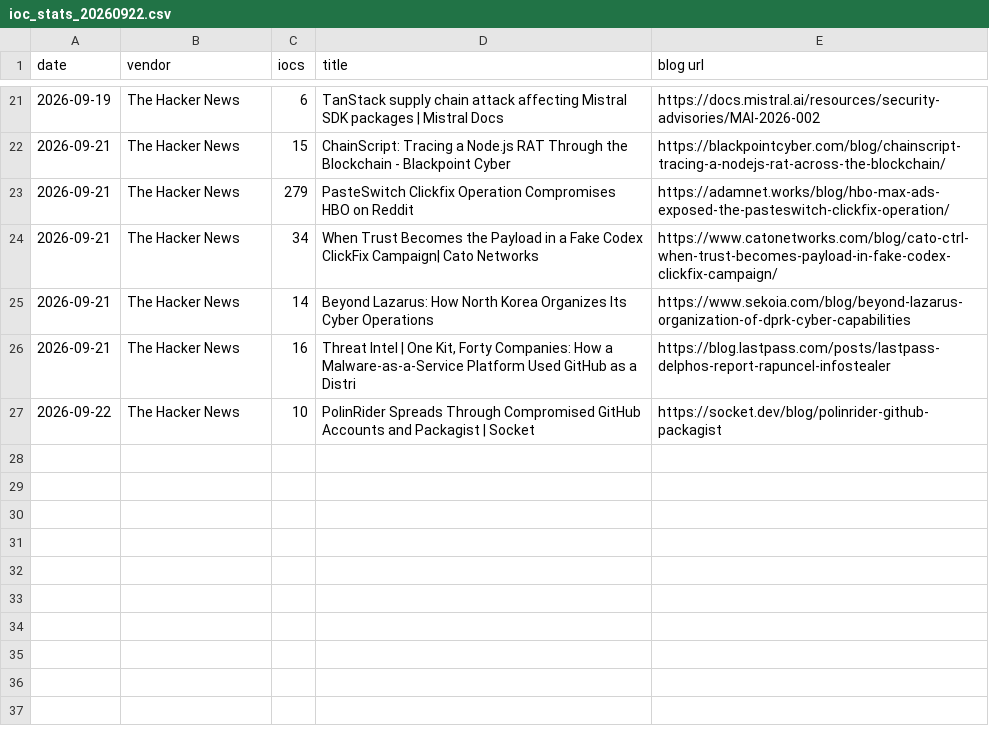
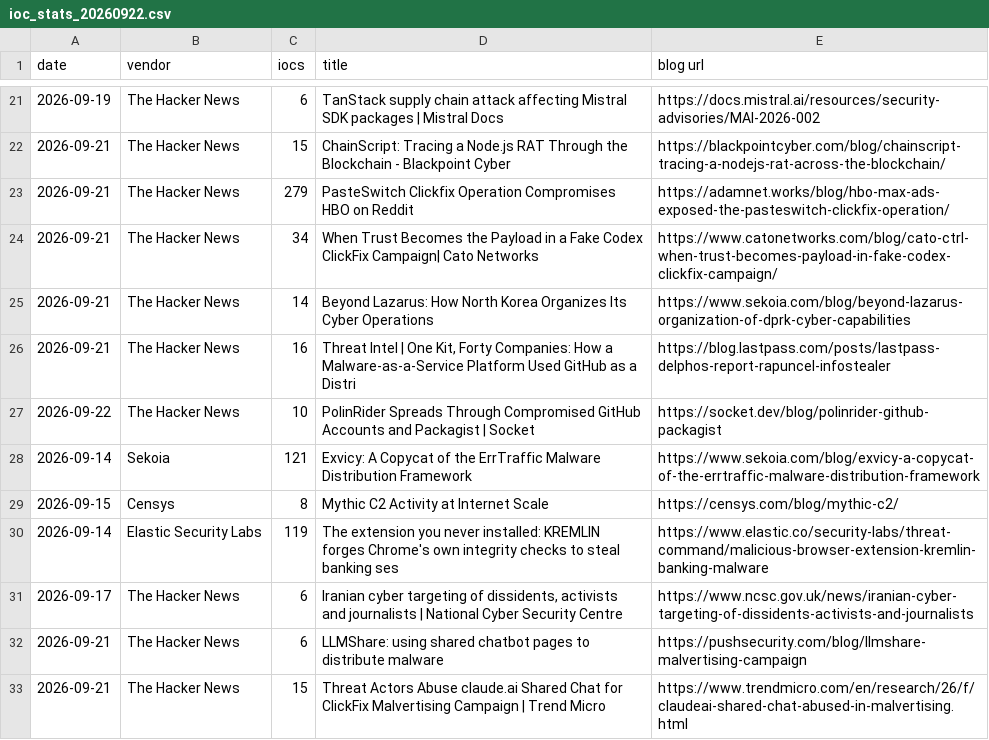
Before and after one commit to fukusuket/fukusuket.github.io, a CSV file: 2026/09/ioc_stats_20260922.csv, drawn as a sheet; only a part is shown, gaps mark what is left out; the diff names each change by its address in the sheet, - before the commit and + after, or states it on an @@ line.

```diff
--- a/2026/09/ioc_stats_20260922.csv
+++ b/2026/09/ioc_stats_20260922.csv
+row 28: 2026-09-14 | Sekoia | 121 | Exvicy: A Copycat of the ErrTraffic Malware Distribution Framework | https://www.sekoia.com/blog/exvicy-a-copycat-of-the-errtraffic-malware-distribution-framework
+row 29: 2026-09-15 | Censys | 8 | Mythic C2 Activity at Internet Scale | https://censys.com/blog/mythic-c2/
+row 30: 2026-09-14 | Elastic Security Labs | 119 | The extension you never installed: KREMLIN forges Chrome's own integrity checks to steal banking ses | https://www.elastic.co/security-labs/threat-command/malicious-browser-extension-kremlin-banking-malware
+row 31: 2026-09-17 | The Hacker News | 6 | Iranian cyber targeting of dissidents, activists and journalists | National Cyber Security Centre | https://www.ncsc.gov.uk/news/iranian-cyber-targeting-of-dissidents-activists-and-journalists
+row 32: 2026-09-21 | The Hacker News | 6 | LLMShare: using shared chatbot pages to distribute malware | https://pushsecurity.com/blog/llmshare-malvertising-campaign
+row 33: 2026-09-21 | The Hacker News | 15 | Threat Actors Abuse claude.ai Shared Chat for ClickFix Malvertising Campaign | Trend Micro | https://www.trendmicro.com/en/research/26/f/claudeai-shared-chat-abused-in-malvertising.html
```
Also changed, not shown: 1 other file.
